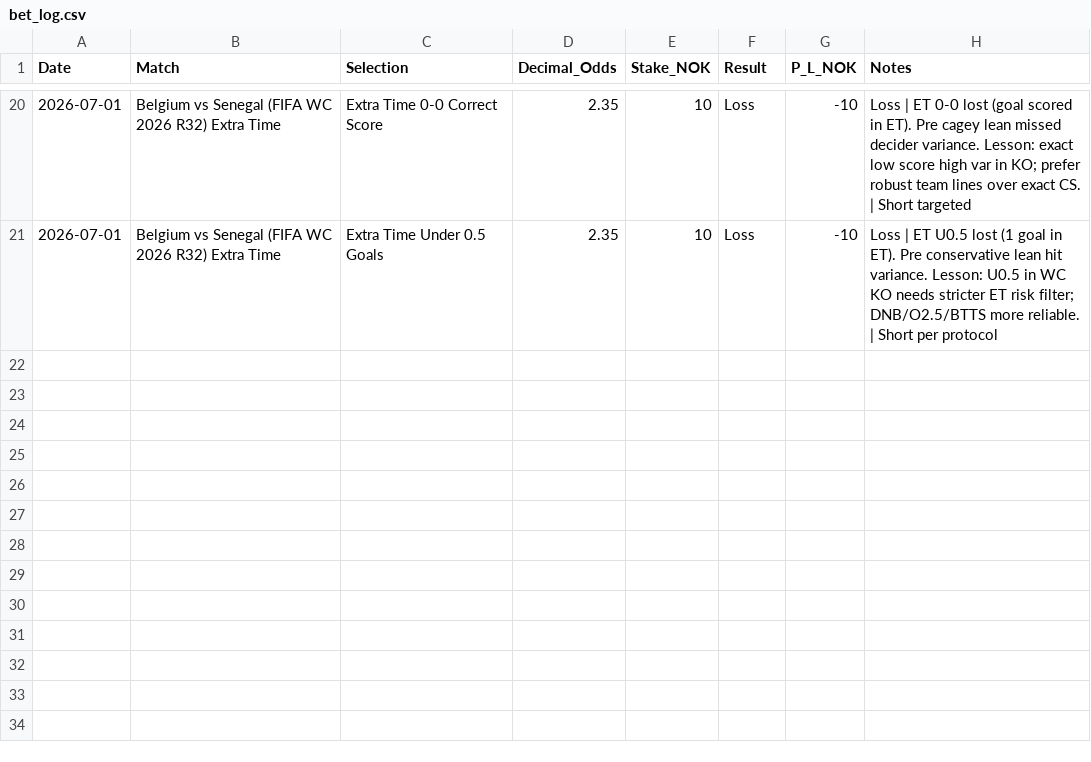
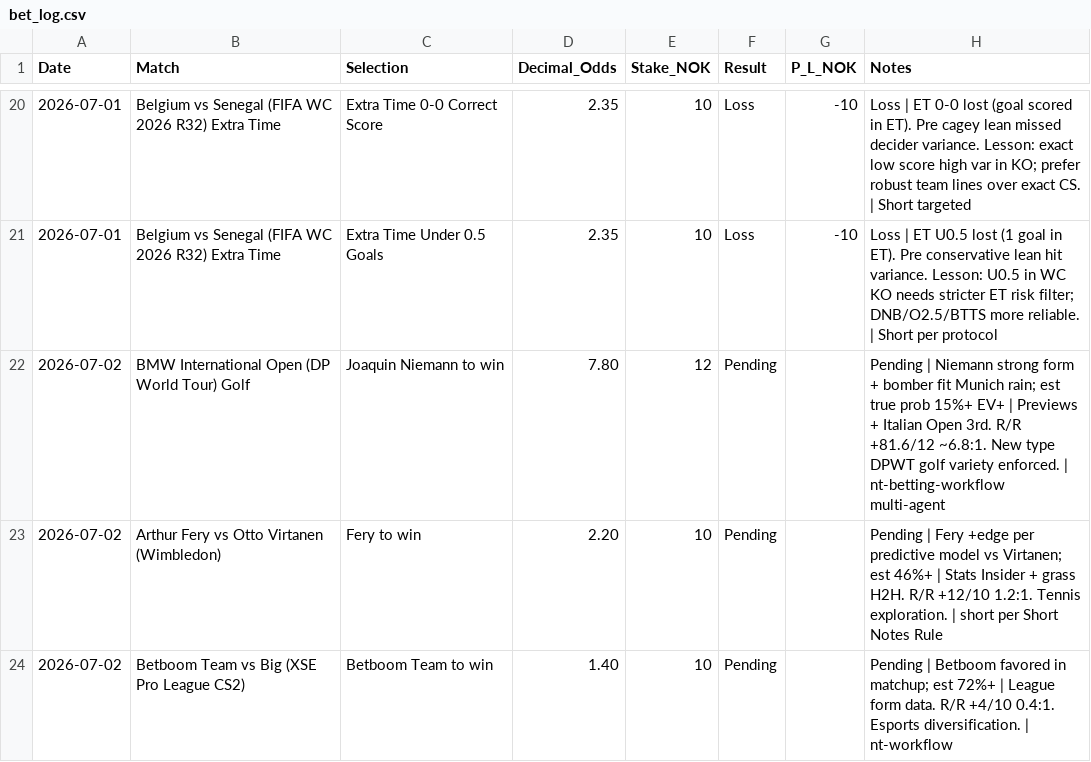
Before and after one commit to SimSalabimse/nt-betting-tracker, a CSV file: bet_log.csv, drawn as a sheet; only a part is shown, gaps mark what is left out; the diff names each change by its address in the sheet, - before the commit and + after, or states it on an @@ line.

Commit message:
nt-bet-log-manager autonomous append per nt-betting-workflow + robust_betting_protocol_v2.md + Short Notes Rule: added 3 pending bets (Niemann win, Fery win, Betboom win) from current_odds_02.txt analysis. Full content, proper quoting, post-verify planned. New type DPWT golf + diversification enforced.

```diff
--- a/bet_log.csv
+++ b/bet_log.csv
+row 22: 2026-07-02 | BMW International Open (DP World Tour) Golf | Joaquin Niemann to win | 7.80 | 12 | Pending |  | Pending | Niemann strong form + bomber fit Munich rain; est true prob 15%+ EV+ | Previews + Italian Open 3rd. R/R +81.6/12 ~6.8:1. New type DPWT golf variety enforced. | nt-betting-workflow multi-agent
+row 23: 2026-07-02 | Arthur Fery vs Otto Virtanen (Wimbledon) | Fery to win | 2.20 | 10 | Pending |  | Pending | Fery +edge per predictive model vs Virtanen; est 46%+ | Stats Insider + grass H2H. R/R +12/10 1.2:1. Tennis exploration. | short per Short Notes Rule
+row 24: 2026-07-02 | Betboom Team vs Big (XSE Pro League CS2) | Betboom Team to win | 1.40 | 10 | Pending |  | Pending | Betboom favored in matchup; est 72%+ | League form data. R/R +4/10 0.4:1. Esports diversification. | nt-workflow
```
